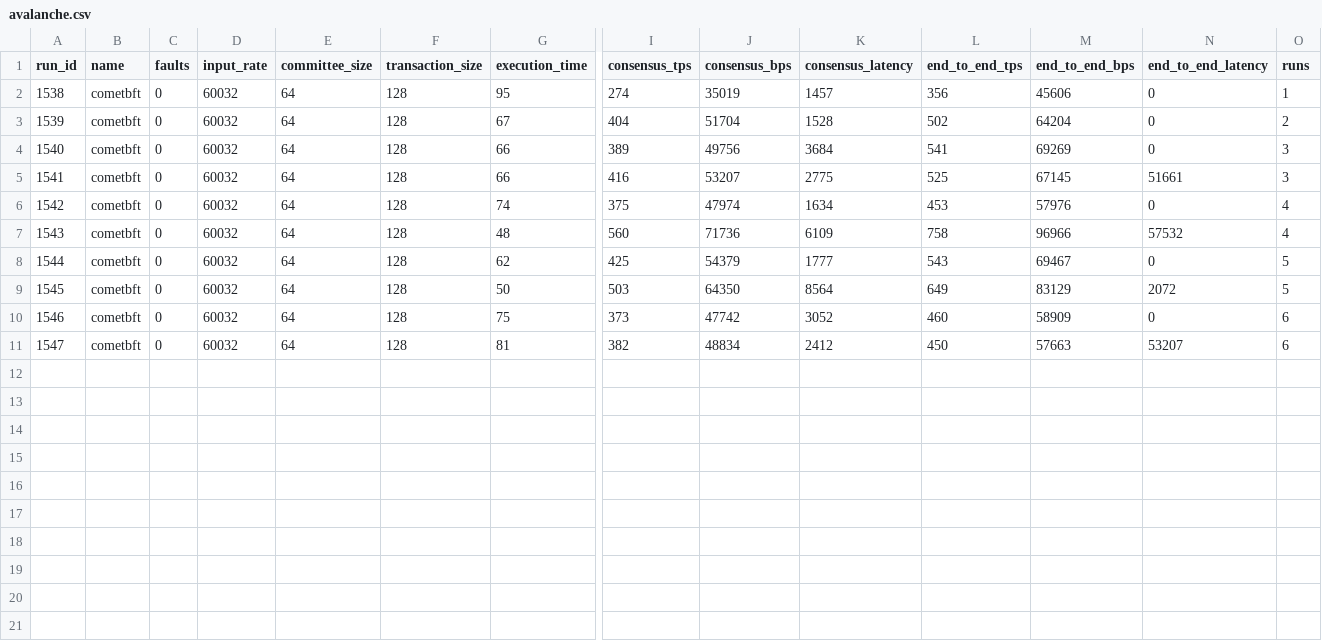
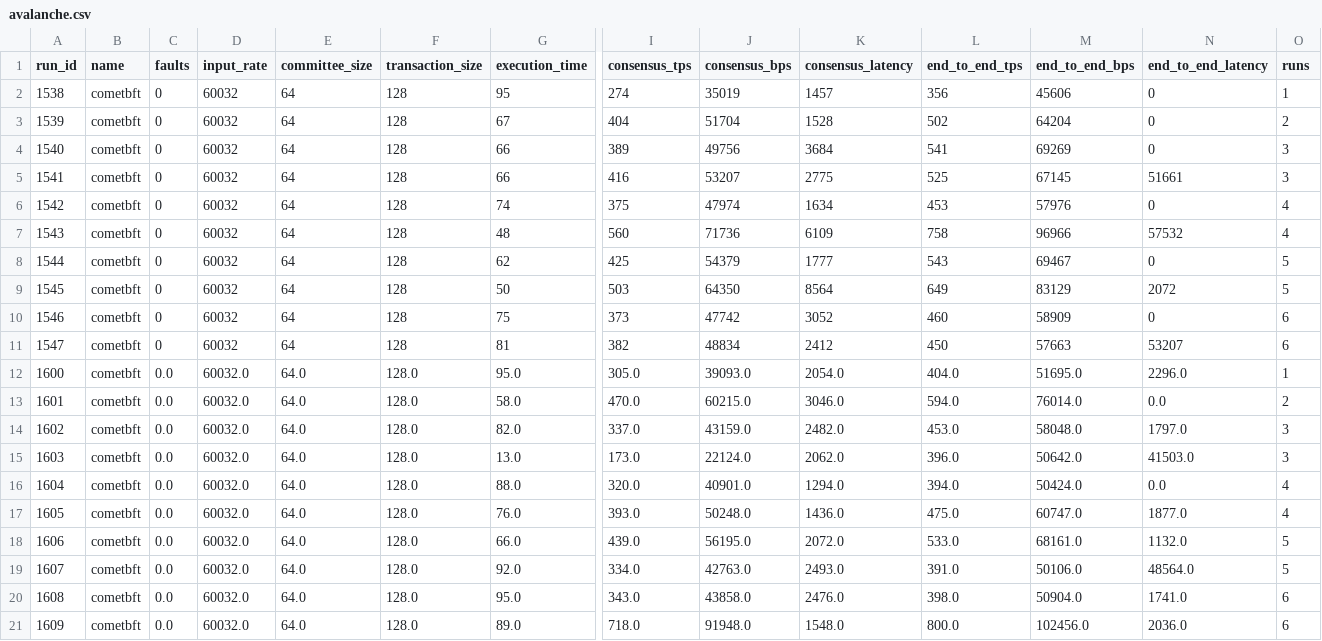
Before and after one commit to GeoDecConsensus/geo-analysis, a CSV file: data/geodec_cometbft/avalanche.csv, drawn as a sheet; only a part is shown, gaps mark what is left out; rows hold the shown columns only; the diff names each change by its address in the sheet, - before the commit and + after, or states it on an @@ line.

Commit message:
add combined graph for updated data

```diff
--- a/data/geodec_cometbft/avalanche.csv
+++ b/data/geodec_cometbft/avalanche.csv
+row 12: 1600 | cometbft | 0.0 | 60032.0 | 64.0 | 128.0 | 95.0 | 305.0 | 39093.0 | 2054.0 | 404.0 | 51695.0 | 2296.0 | 1
+row 13: 1601 | cometbft | 0.0 | 60032.0 | 64.0 | 128.0 | 58.0 | 470.0 | 60215.0 | 3046.0 | 594.0 | 76014.0 | 0.0 | 2
+row 14: 1602 | cometbft | 0.0 | 60032.0 | 64.0 | 128.0 | 82.0 | 337.0 | 43159.0 | 2482.0 | 453.0 | 58048.0 | 1797.0 | 3
+row 15: 1603 | cometbft | 0.0 | 60032.0 | 64.0 | 128.0 | 13.0 | 173.0 | 22124.0 | 2062.0 | 396.0 | 50642.0 | 41503.0 | 3
+row 16: 1604 | cometbft | 0.0 | 60032.0 | 64.0 | 128.0 | 88.0 | 320.0 | 40901.0 | 1294.0 | 394.0 | 50424.0 | 0.0 | 4
+row 17: 1605 | cometbft | 0.0 | 60032.0 | 64.0 | 128.0 | 76.0 | 393.0 | 50248.0 | 1436.0 | 475.0 | 60747.0 | 1877.0 | 4
+row 18: 1606 | cometbft | 0.0 | 60032.0 | 64.0 | 128.0 | 66.0 | 439.0 | 56195.0 | 2072.0 | 533.0 | 68161.0 | 1132.0 | 5
+row 19: 1607 | cometbft | 0.0 | 60032.0 | 64.0 | 128.0 | 92.0 | 334.0 | 42763.0 | 2493.0 | 391.0 | 50106.0 | 48564.0 | 5
+row 20: 1608 | cometbft | 0.0 | 60032.0 | 64.0 | 128.0 | 95.0 | 343.0 | 43858.0 | 2476.0 | 398.0 | 50904.0 | 1741.0 | 6
+row 21: 1609 | cometbft | 0.0 | 60032.0 | 64.0 | 128.0 | 89.0 | 718.0 | 91948.0 | 1548.0 | 800.0 | 102456.0 | 2036.0 | 6
```
Also changed, not shown: data/geodec_hotstuff_2/solana.csv, 8 other files.
